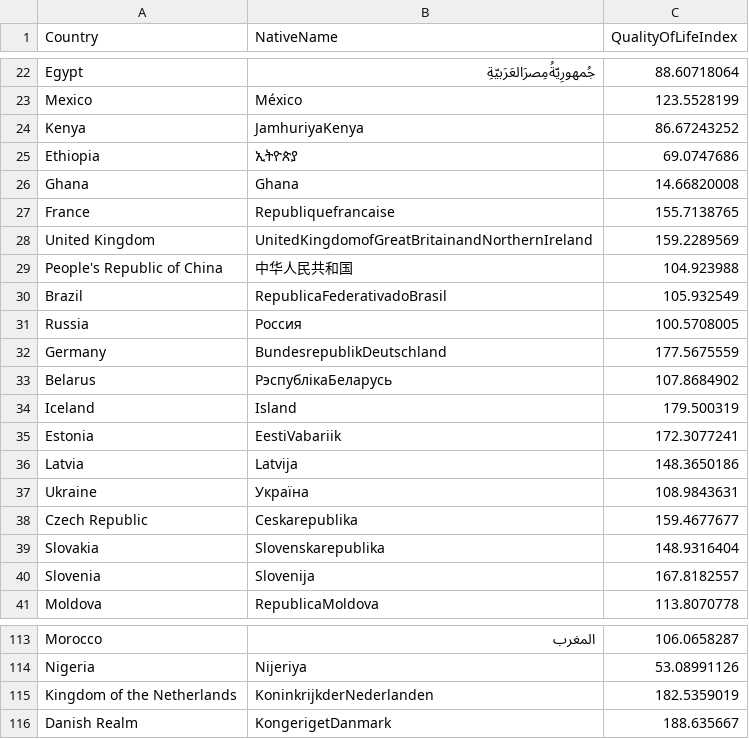
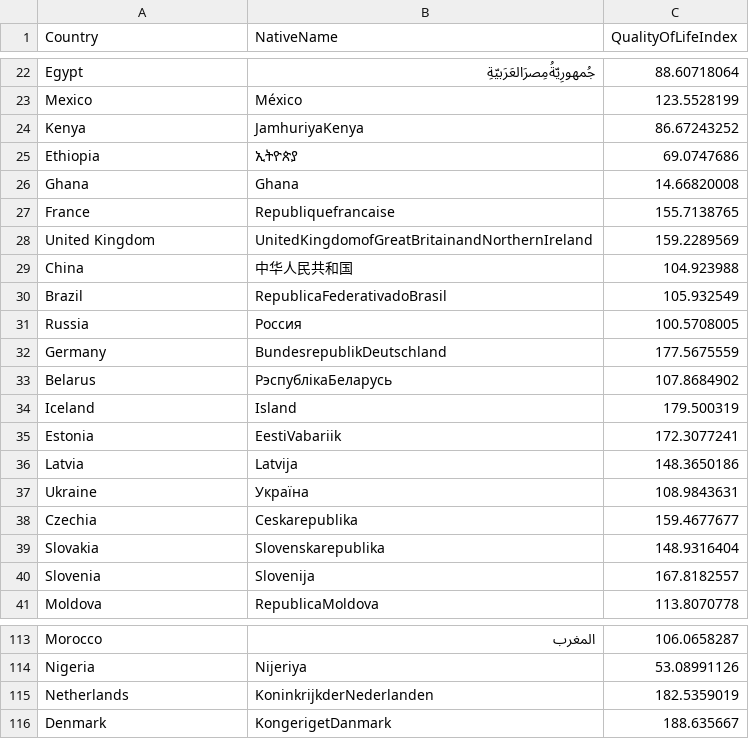
Before and after one commit to jber0020/QOLIndex, a CSV file: data/countries_quality_of_life_index.18-10-2021.csv, drawn as a sheet; only a part is shown, gaps mark what is left out.

Commit message:
Fixed Some Counties' Names

```diff
--- a/data/countries_quality_of_life_index.18-10-2021.csv
+++ b/data/countries_quality_of_life_index.18-10-2021.csv
@@ -28,3 +28,3 @@ France,Republiquefrancaise,155.7138765
 United Kingdom,UnitedKingdomofGreatBritainandNorthernIreland,159.2289569
-People's Republic of China,中华人民共和国,104.923988
+China,中华人民共和国,104.923988
 Brazil,RepublicaFederativadoBrasil,105.932549
@@ -37,3 +37,3 @@ Latvia,Latvija,148.3650186
 Ukraine,Україна,108.9843631
-Czech Republic,Ceskarepublika,159.4677677
+Czechia,Ceskarepublika,159.4677677
 Slovakia,Slovenskarepublika,148.9316404
@@ -114,3 +114,3 @@ Morocco,المغرب,106.0658287
 Nigeria,Nijeriya,53.08991126
-Kingdom of the Netherlands,KoninkrijkderNederlanden,182.5359019
-Danish Realm,KongerigetDanmark,188.635667
+Netherlands,KoninkrijkderNederlanden,182.5359019
+Denmark,KongerigetDanmark,188.635667
```
